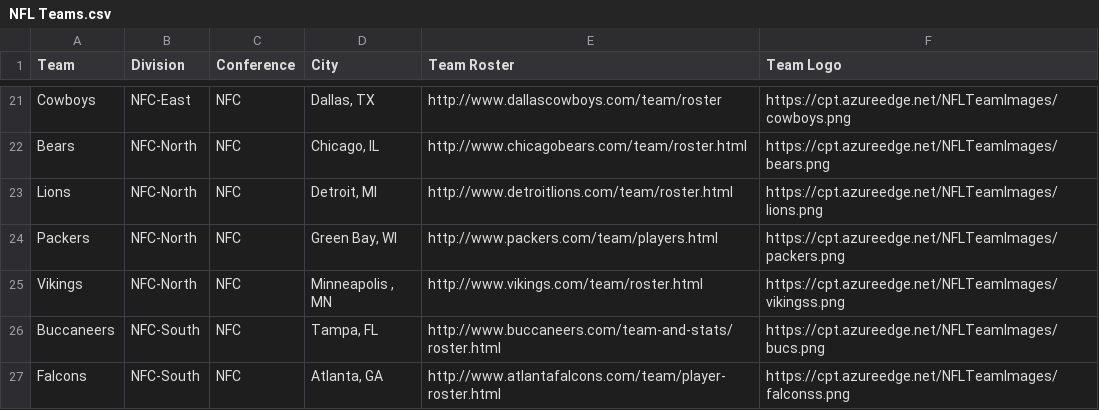
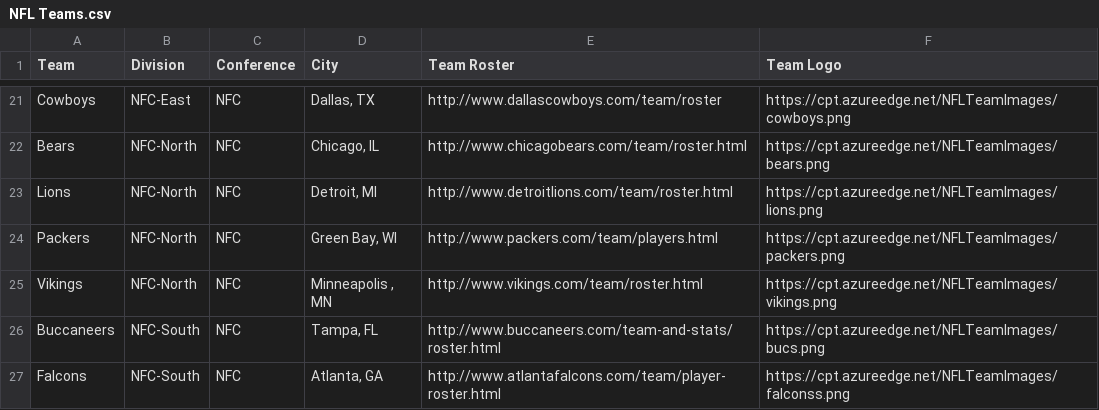
Before and after one commit to CriticalPathTraining/DevInADay, a CSV file: NFL/NFL Teams.csv, drawn as a sheet; only a part is shown, gaps mark what is left out.

```diff
--- a/NFL/NFL Teams.csv
+++ b/NFL/NFL Teams.csv
@@ -24,3 +24,3 @@ Lions,NFC-North,NFC,"Detroit, MI",http://www.detroitlions.com/team/roster.html,h
 Packers,NFC-North,NFC,"Green Bay, WI",http://www.packers.com/team/players.html,https://cpt.azureedge.net/NFLTeamImages/packers.png
-Vikings,NFC-North,NFC,"Minneapolis , MN",http://www.vikings.com/team/roster.html,https://cpt.azureedge.net/NFLTeamImages/vikingss.png
+Vikings,NFC-North,NFC,"Minneapolis , MN",http://www.vikings.com/team/roster.html,https://cpt.azureedge.net/NFLTeamImages/vikings.png
 Buccaneers,NFC-South,NFC,"Tampa, FL",http://www.buccaneers.com/team-and-stats/roster.html,https://cpt.azureedge.net/NFLTeamImages/bucs.png
```
Also changed, not shown: 2 other files.
